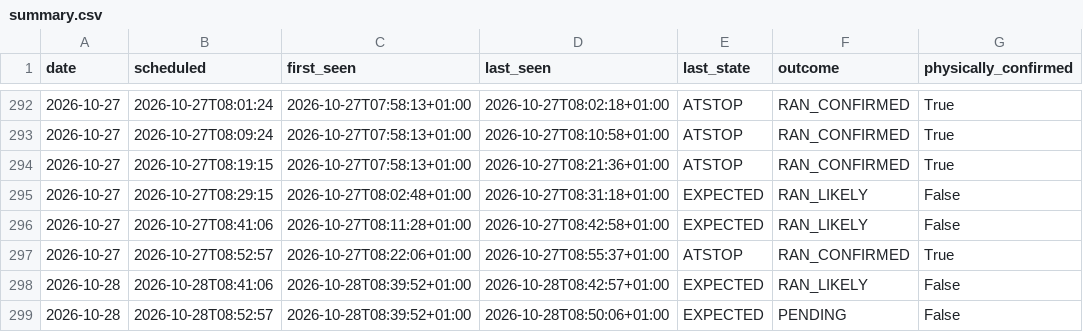
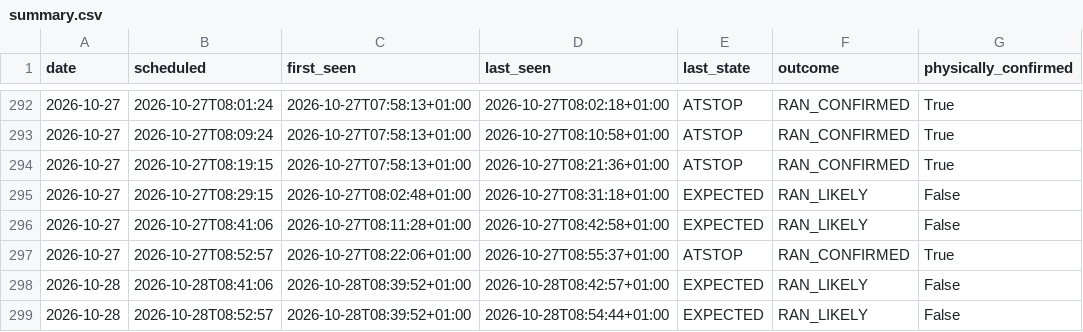
Before and after one commit to johanna86-sudo/sl-516-logg, a CSV file: data/morning/summary.csv, drawn as a sheet; only a part is shown, gaps mark what is left out.

```diff
--- a/data/morning/summary.csv
+++ b/data/morning/summary.csv
@@ -298,2 +298,2 @@ date,scheduled,first_seen,last_seen,last_state,outcome,physically_confirmed
 2026-10-28,2026-10-28T08:41:06,2026-10-28T08:39:52+01:00,2026-10-28T08:42:57+01:00,EXPECTED,RAN_LIKELY,False
-2026-10-28,2026-10-28T08:52:57,2026-10-28T08:39:52+01:00,2026-10-28T08:50:06+01:00,EXPECTED,PENDING,False
+2026-10-28,2026-10-28T08:52:57,2026-10-28T08:39:52+01:00,2026-10-28T08:54:44+01:00,EXPECTED,RAN_LIKELY,False
```
Also changed, not shown: data/morning/raw/2026-10-28.csv.
